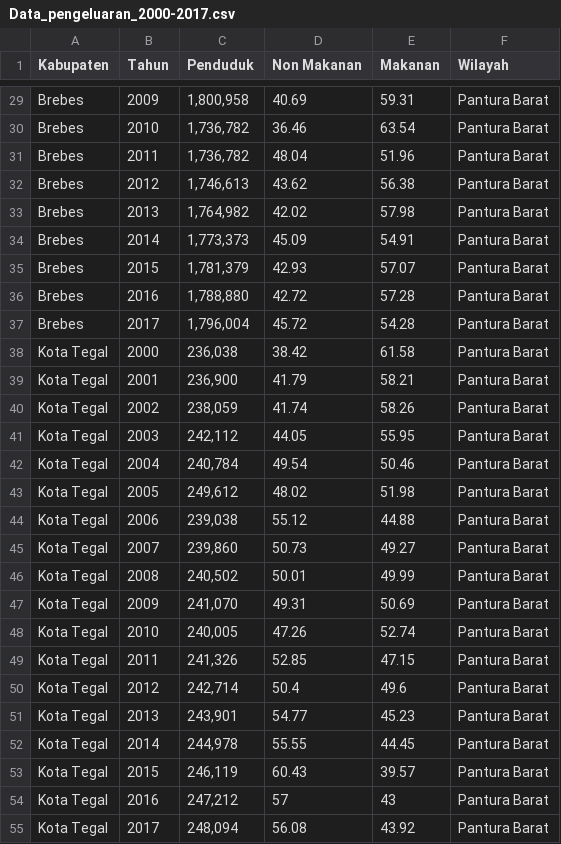
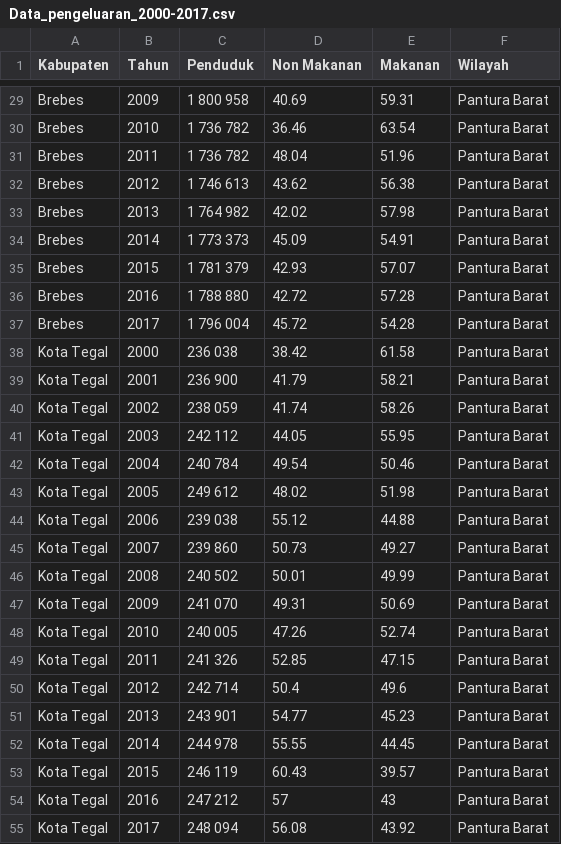
Before and after one commit to adnanpw/Data-sosial, a CSV file: Data_pengeluaran_2000-2017.csv, drawn as a sheet; only a part is shown, gaps mark what is left out; the diff covers the shown part only; the diff names each change by its address in the sheet, - before the commit and + after, or states it on an @@ line.

```diff
--- a/Data_pengeluaran_2000-2017.csv
+++ b/Data_pengeluaran_2000-2017.csv
-C29 (Penduduk): 1,800,958
+C29 (Penduduk): 1 800 958
-C30:C31 (Penduduk): 1,736,782
+C30:C31 (Penduduk): 1 736 782
-C32 (Penduduk): 1,746,613
+C32 (Penduduk): 1 746 613
-C33 (Penduduk): 1,764,982
+C33 (Penduduk): 1 764 982
-C34 (Penduduk): 1,773,373
+C34 (Penduduk): 1 773 373
-C35 (Penduduk): 1,781,379
+C35 (Penduduk): 1 781 379
-C36 (Penduduk): 1,788,880
+C36 (Penduduk): 1 788 880
-C37 (Penduduk): 1,796,004
+C37 (Penduduk): 1 796 004
-C38 (Penduduk): 236,038
+C38 (Penduduk): 236 038
-C39 (Penduduk): 236,900
+C39 (Penduduk): 236 900
-C40 (Penduduk): 238,059
+C40 (Penduduk): 238 059
-C41 (Penduduk): 242,112
+C41 (Penduduk): 242 112
-C42 (Penduduk): 240,784
+C42 (Penduduk): 240 784
-C43 (Penduduk): 249,612
+C43 (Penduduk): 249 612
-C44 (Penduduk): 239,038
+C44 (Penduduk): 239 038
-C45 (Penduduk): 239,860
+C45 (Penduduk): 239 860
-C46 (Penduduk): 240,502
+C46 (Penduduk): 240 502
-C47 (Penduduk): 241,070
+C47 (Penduduk): 241 070
-C48 (Penduduk): 240,005
+C48 (Penduduk): 240 005
-C49 (Penduduk): 241,326
+C49 (Penduduk): 241 326
-C50 (Penduduk): 242,714
+C50 (Penduduk): 242 714
-C51 (Penduduk): 243,901
+C51 (Penduduk): 243 901
-C52 (Penduduk): 244,978
+C52 (Penduduk): 244 978
-C53 (Penduduk): 246,119
+C53 (Penduduk): 246 119
-C54 (Penduduk): 247,212
+C54 (Penduduk): 247 212
-C55 (Penduduk): 248,094
+C55 (Penduduk): 248 094
```
Also changed, not shown: 27 edited cells elsewhere in this file.
